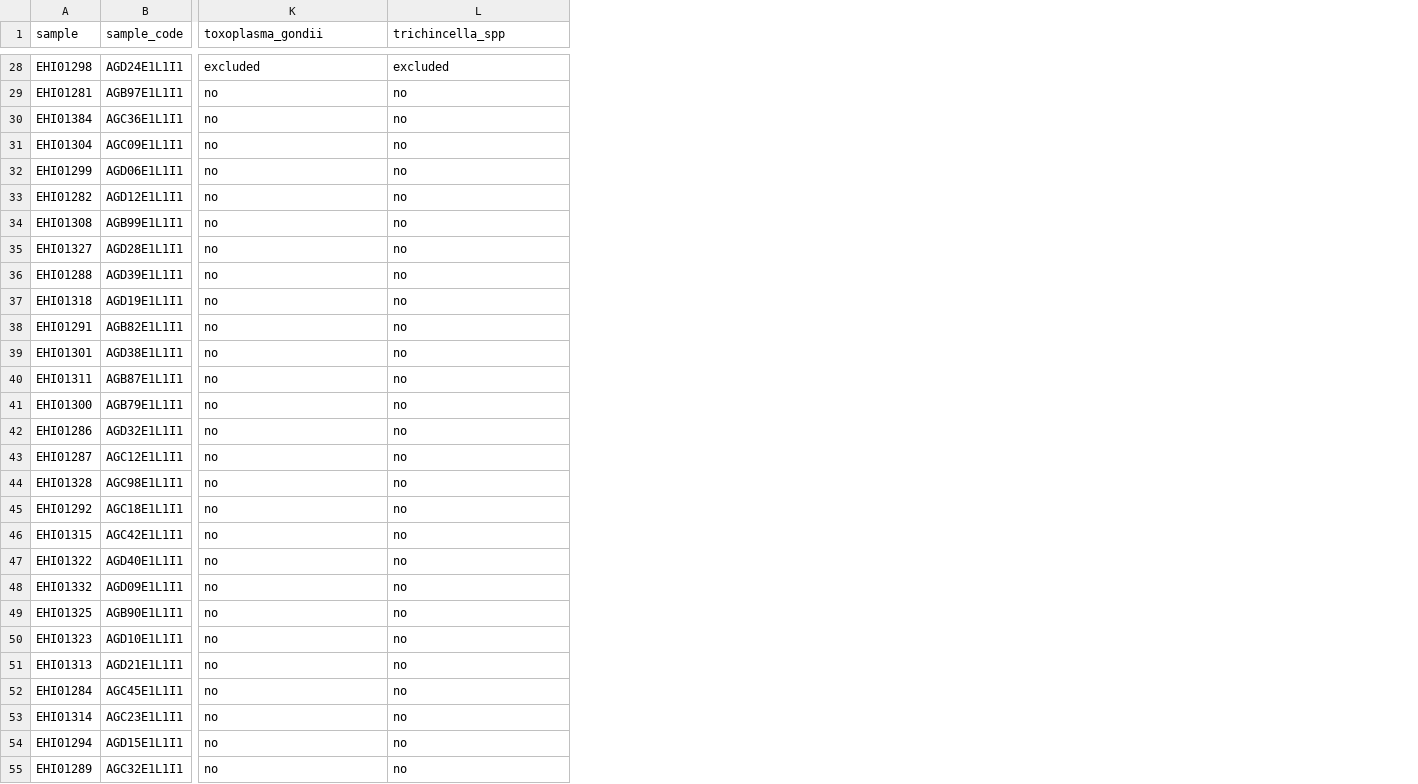
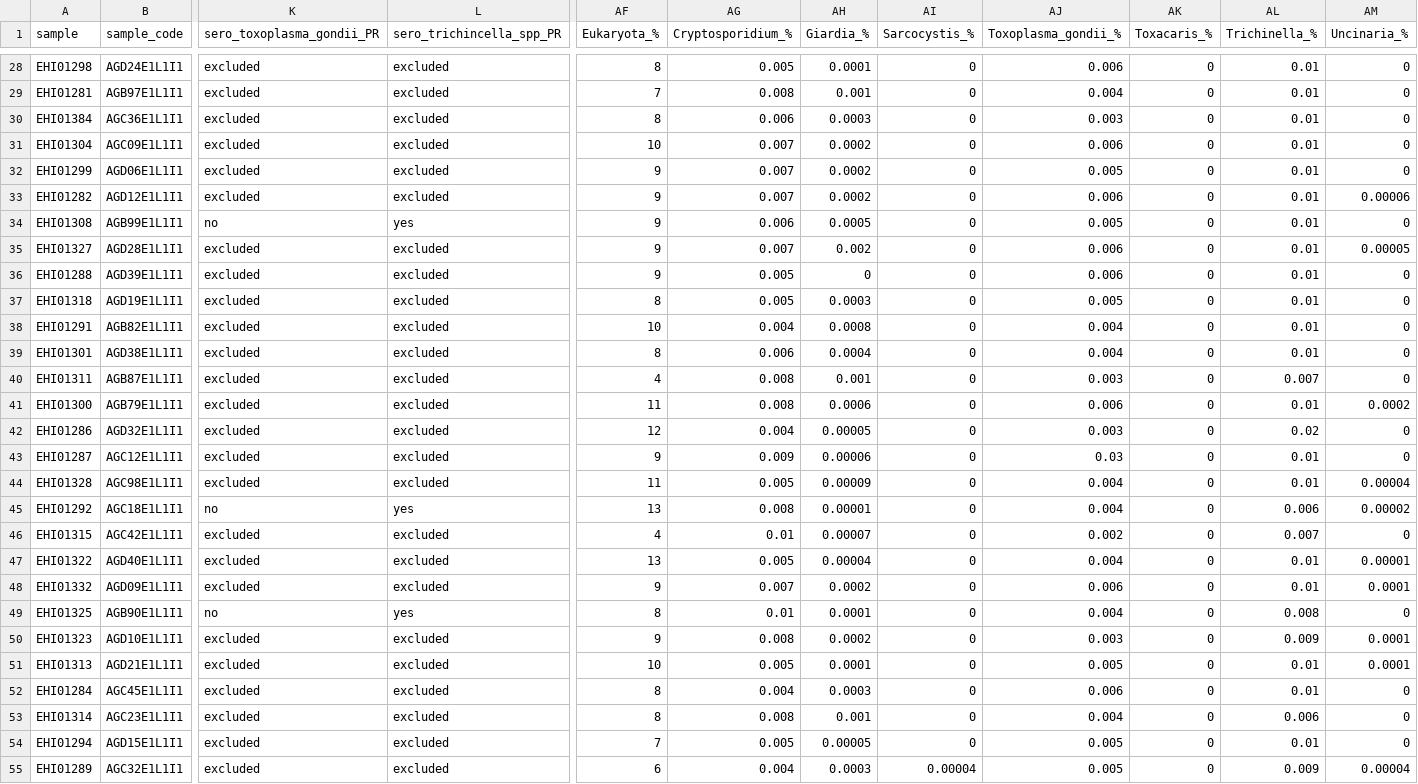
Before and after one commit to elsamkbrenner/Thesis, a CSV file: metadata_unified.csv, drawn as a sheet; only a part is shown, gaps mark what is left out; the diff covers the shown part only; the diff names each change by its address in the sheet, - before the commit and + after, or states it on an @@ line.

```diff
--- a/metadata_unified.csv
+++ b/metadata_unified.csv
+column AF (Eukaryota_%), rows 28-55: 8 | 7 | 8 | 10 | 9 | 9 | 9 | 9 | 9 | 8 | 10 | 8 | 4 | 11 | 12 | 9 | 11 | 13 | 4 | 13 | 9 | 8 | 9 | 10 | 8 | 8 | 7 | 6
+column AG (Cryptosporidium_%), rows 28-55: 0.005 | 0.008 | 0.006 | 0.007 | 0.007 | 0.007 | 0.006 | 0.007 | 0.005 | 0.005 | 0.004 | 0.006 | 0.008 | 0.008 | 0.004 | 0.009 | 0.005 | 0.008 | 0.01 | 0.005 | 0.007 | 0.01 | 0.008 | 0.005 | 0.004 | 0.008 | 0.005 | 0.004
+column AH (Giardia_%), rows 28-55: 0.0001 | 0.001 | 0.0003 | 0.0002 | 0.0002 | 0.0002 | 0.0005 | 0.002 | 0 | 0.0003 | 0.0008 | 0.0004 | 0.001 | 0.0006 | 0.00005 | 0.00006 | 0.00009 | 0.00001 | 0.00007 | 0.00004 | 0.0002 | 0.0001 | 0.0002 | 0.0001 | 0.0003 | 0.001 | 0.00005 | 0.0003
+column AI (Sarcocystis_%), rows 28-55: 0 | 0 | 0 | 0 | 0 | 0 | 0 | 0 | 0 | 0 | 0 | 0 | 0 | 0 | 0 | 0 | 0 | 0 | 0 | 0 | 0 | 0 | 0 | 0 | 0 | 0 | 0 | 0.00004
+column AJ (Toxoplasma_gondii_%), rows 28-55: 0.006 | 0.004 | 0.003 | 0.006 | 0.005 | 0.006 | 0.005 | 0.006 | 0.006 | 0.005 | 0.004 | 0.004 | 0.003 | 0.006 | 0.003 | 0.03 | 0.004 | 0.004 | 0.002 | 0.004 | 0.006 | 0.004 | 0.003 | 0.005 | 0.006 | 0.004 | 0.005 | 0.005
+column AK (Toxacaris_%), rows 28-55: all 0
+column AL (Trichinella_%), rows 28-55: 0.01 | 0.01 | 0.01 | 0.01 | 0.01 | 0.01 | 0.01 | 0.01 | 0.01 | 0.01 | 0.01 | 0.01 | 0.007 | 0.01 | 0.02 | 0.01 | 0.01 | 0.006 | 0.007 | 0.01 | 0.01 | 0.008 | 0.009 | 0.01 | 0.01 | 0.006 | 0.01 | 0.009
+column AM (Uncinaria_%), rows 28-55: 0 | 0 | 0 | 0 | 0 | 0.00006 | 0 | 0.00005 | 0 | 0 | 0 | 0 | 0 | 0.0002 | 0 | 0 | 0.00004 | 0.00002 | 0 | 0.00001 | 0.0001 | 0 | 0.0001 | 0.0001 | 0 | 0 | 0 | 0.00004
-K1: toxoplasma_gondii
+K1: sero_toxoplasma_gondii_PR
-L1: trichincella_spp
+L1: sero_trichincella_spp_PR
-K29:K33 (sero_toxoplasma_gondii_PR): no
+K29:K33 (sero_toxoplasma_gondii_PR): excluded
-L29:L33 (sero_trichincella_spp_PR): no
+L29:L33 (sero_trichincella_spp_PR): excluded
-L34 (sero_trichincella_spp_PR): no
+L34 (sero_trichincella_spp_PR): yes
-K35:K44 (sero_toxoplasma_gondii_PR): no
+K35:K44 (sero_toxoplasma_gondii_PR): excluded
-L35:L44 (sero_trichincella_spp_PR): no
+L35:L44 (sero_trichincella_spp_PR): excluded
-L45 (sero_trichincella_spp_PR): no
+L45 (sero_trichincella_spp_PR): yes
-K46:K48 (sero_toxoplasma_gondii_PR): no
+K46:K48 (sero_toxoplasma_gondii_PR): excluded
-L46:L48 (sero_trichincella_spp_PR): no
+L46:L48 (sero_trichincella_spp_PR): excluded
-L49 (sero_trichincella_spp_PR): no
+L49 (sero_trichincella_spp_PR): yes
-K50:K55 (sero_toxoplasma_gondii_PR): no
+K50:K55 (sero_toxoplasma_gondii_PR): excluded
-L50:L55 (sero_trichincella_spp_PR): no
+L50:L55 (sero_trichincella_spp_PR): excluded
```
Also changed, not shown: 4 added columns and 61 edited cells elsewhere in this file, 1 other file.
